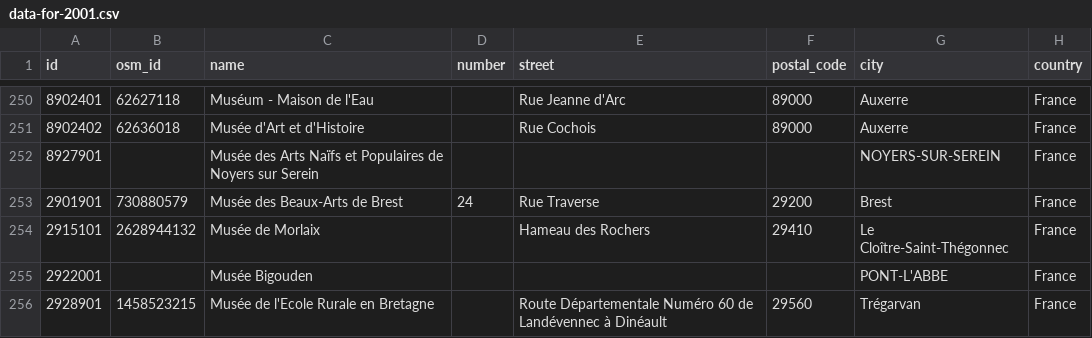
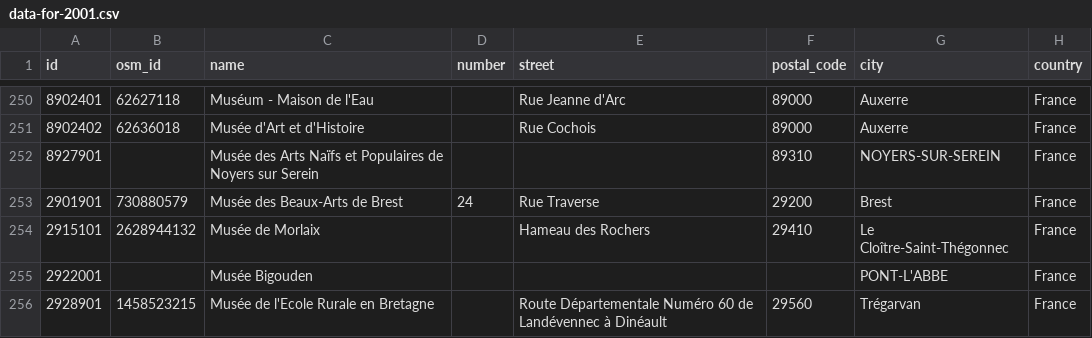
Before and after one commit to papposilene/france-museums-data, a CSV file: frequentation/data/data-for-2001.csv, drawn as a sheet; only a part is shown, gaps mark what is left out; the diff names each change by its address in the sheet, - before the commit and + after, or states it on an @@ line.

Commit message:
Frequentation: small fixes

```diff
--- a/frequentation/data/data-for-2001.csv
+++ b/frequentation/data/data-for-2001.csv
-F252 (postal_code): (empty)
+F252 (postal_code): 89310
```
Also changed, not shown: frequentation/data/data-for-2002.csv, frequentation/data/data-for-2003.csv, 16 other files.
